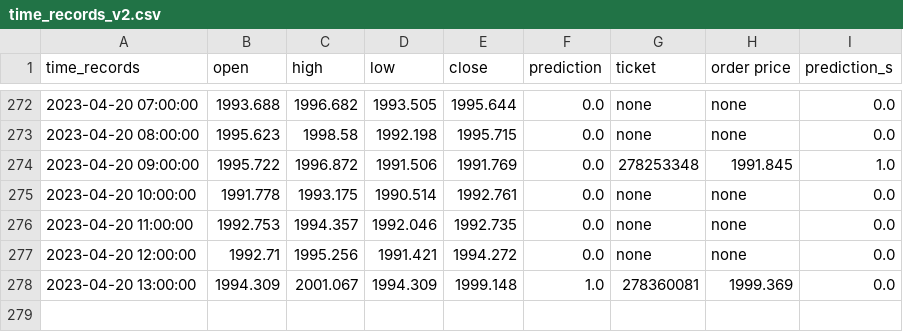
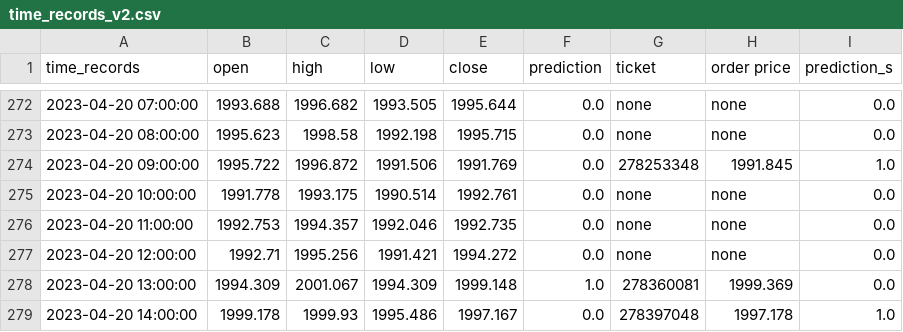
Before and after one commit to pkong001/Trading-bot-lsvm-v2, a CSV file: time_records_v2.csv, drawn as a sheet; only a part is shown, gaps mark what is left out.

```diff
--- a/time_records_v2.csv
+++ b/time_records_v2.csv
@@ -278 +278,2 @@ time_records,open,high,low,close,prediction,ticket,order price,prediction_s
 2023-04-20 13:00:00,1994.309,2001.067,1994.309,1999.148,1.0,278360081,1999.369,0.0
+2023-04-20 14:00:00,1999.178,1999.93,1995.486,1997.167,0.0,278397048,1997.178,1.0
```
Also changed, not shown: time_records_v2b.csv, time_records_v2c.csv.
